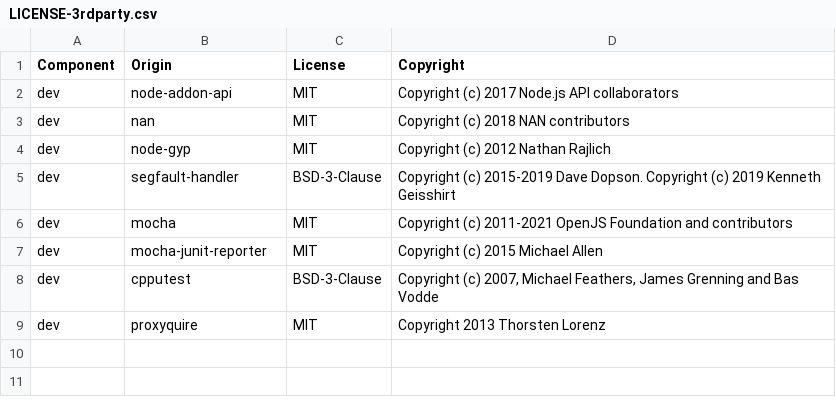
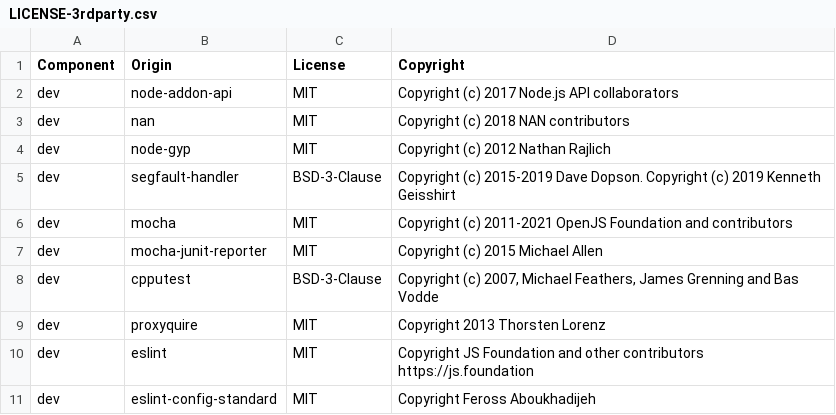
Before and after one commit to DataDog/dd-native-iast-taint-tracking-js, a CSV file: LICENSE-3rdparty.csv, drawn as a sheet; the diff names each change by its address in the sheet, - before the commit and + after, or states it on an @@ line.

```diff
--- a/LICENSE-3rdparty.csv
+++ b/LICENSE-3rdparty.csv
+row 10: dev | eslint | MIT | Copyright JS Foundation and other contributors https://js.foundation
+row 11: dev | eslint-config-standard | MIT | Copyright Feross Aboukhadijeh
```
Also changed, not shown: 15 other files.
